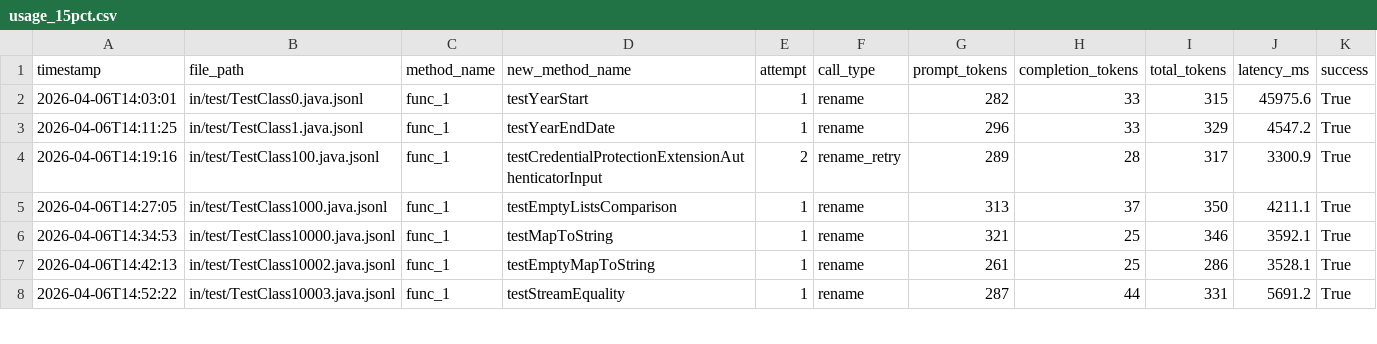
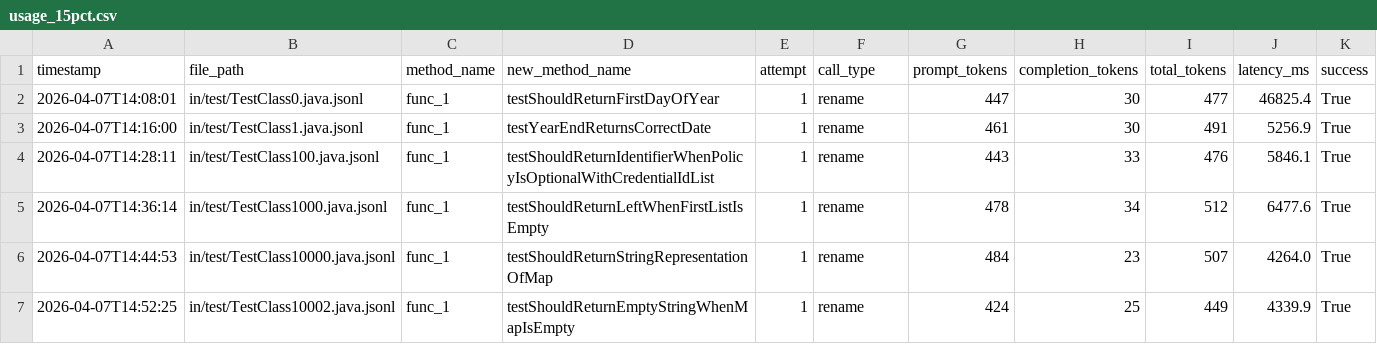
Before and after one commit to JasonLiu1229/master-thesis, a CSV file: out/stats/15pct/usage_15pct.csv, drawn as a sheet; only a part is shown; the diff covers the shown part only.

```diff
--- a/out/stats/15pct/usage_15pct.csv
+++ b/out/stats/15pct/usage_15pct.csv
@@ -1,8 +1,7 @@
 timestamp,file_path,method_name,new_method_name,attempt,call_type,prompt_tokens,completion_tokens,total_tokens,latency_ms,success
-2026-04-06T14:03:01,in/test/TestClass0.java.jsonl,func_1,testYearStart,1,rename,282,33,315,45975.6,True
-2026-04-06T14:11:25,in/test/TestClass1.java.jsonl,func_1,testYearEndDate,1,rename,296,33,329,4547.2,True
-2026-04-06T14:19:16,in/test/TestClass100.java.jsonl,func_1,testCredentialProtectionExtensionAuthenticatorInput,2,rename_retry,289,28,317,3300.9,True
-2026-04-06T14:27:05,in/test/TestClass1000.java.jsonl,func_1,testEmptyListsComparison,1,rename,313,37,350,4211.1,True
-2026-04-06T14:34:53,in/test/TestClass10000.java.jsonl,func_1,testMapToString,1,rename,321,25,346,3592.1,True
-2026-04-06T14:42:13,in/test/TestClass10002.java.jsonl,func_1,testEmptyMapToString,1,rename,261,25,286,3528.1,True
-2026-04-06T14:52:22,in/test/TestClass10003.java.jsonl,func_1,testStreamEquality,1,rename,287,44,331,5691.2,True
+2026-04-07T14:08:01,in/test/TestClass0.java.jsonl,func_1,testShouldReturnFirstDayOfYear,1,rename,447,30,477,46825.4,True
+2026-04-07T14:16:00,in/test/TestClass1.java.jsonl,func_1,testYearEndReturnsCorrectDate,1,rename,461,30,491,5256.9,True
+2026-04-07T14:28:11,in/test/TestClass100.java.jsonl,func_1,testShouldReturnIdentifierWhenPolicyIsOptionalWithCredentialIdList,1,rename,443,33,476,5846.1,True
+2026-04-07T14:36:14,in/test/TestClass1000.java.jsonl,func_1,testShouldReturnLeftWhenFirstListIsEmpty,1,rename,478,34,512,6477.6,True
+2026-04-07T14:44:53,in/test/TestClass10000.java.jsonl,func_1,testShouldReturnStringRepresentationOfMap,1,rename,484,23,507,4264.0,True
+2026-04-07T14:52:25,in/test/TestClass10002.java.jsonl,func_1,testShouldReturnEmptyStringWhenMapIsEmpty,1,rename,424,25,449,4339.9,True
```
Also changed, not shown: 2 added rows, 1 removed row and 12 edited cells elsewhere in this file, out/stats/25pct/usage_25pct.csv, 8 other files.
